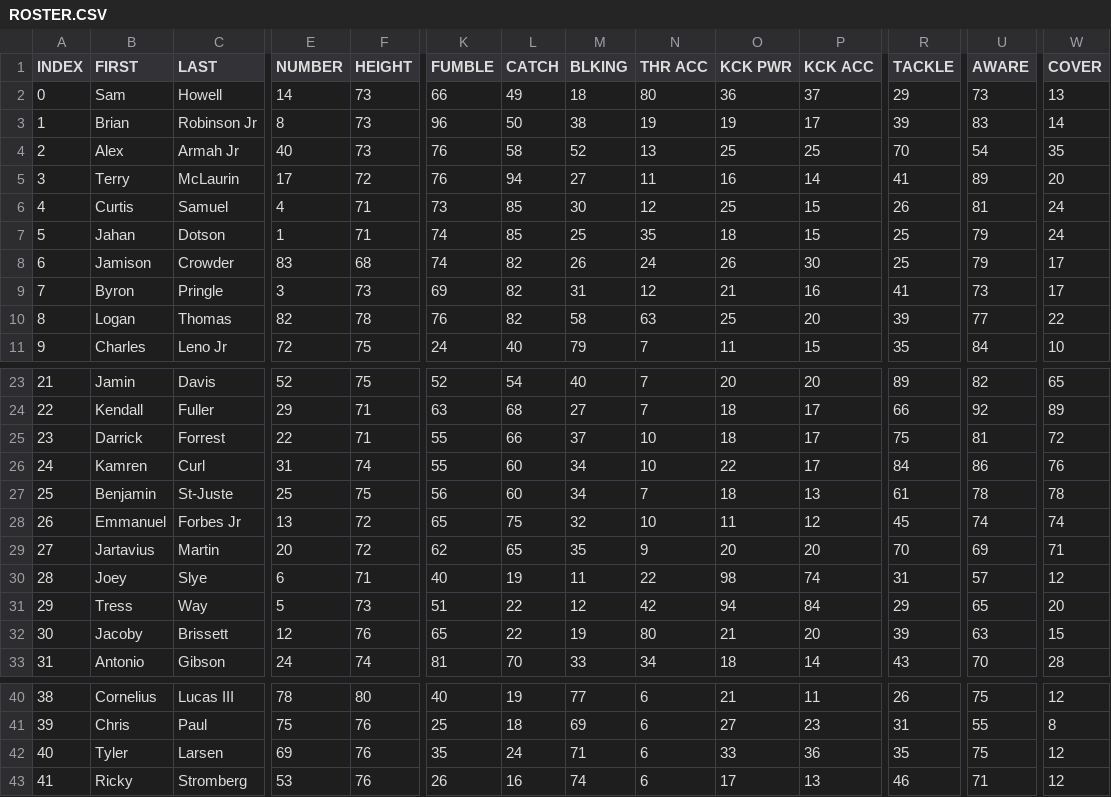
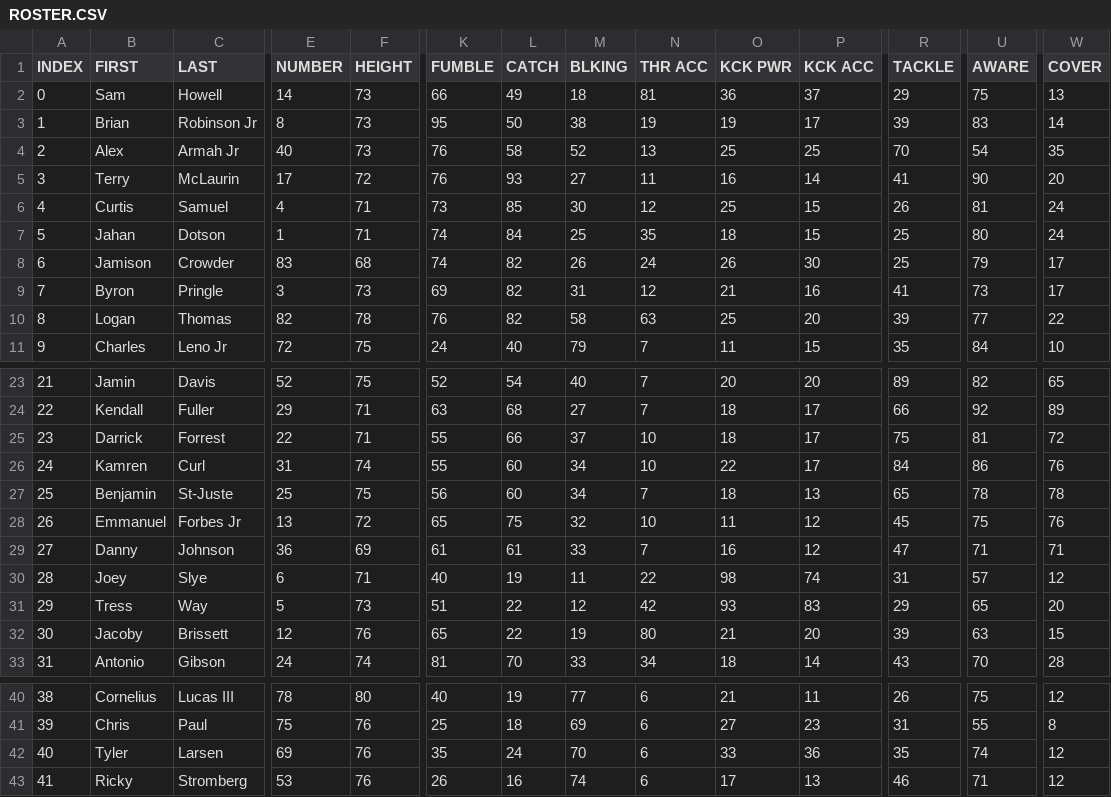
Before and after one commit to vskaush2/AxisFootballMods, a CSV file: Mods/Team Mods/Washington Football Team/ROSTER.CSV, drawn as a sheet; only a part is shown, gaps mark what is left out; the diff covers the shown part only; the diff names each change by its address in the sheet, - before the commit and + after, or states it on an @@ line.

```diff
--- a/Mods/Team Mods/Washington Football Team/ROSTER.CSV
+++ b/Mods/Team Mods/Washington Football Team/ROSTER.CSV
-N2 (THR ACC): 80
+N2 (THR ACC): 81
-U2 (AWARE): 73
+U2 (AWARE): 75
-K3 (FUMBLE): 96
+K3 (FUMBLE): 95
-L5 (CATCH): 94
+L5 (CATCH): 93
-U5 (AWARE): 89
+U5 (AWARE): 90
-L7 (CATCH): 85
+L7 (CATCH): 84
-U7 (AWARE): 79
+U7 (AWARE): 80
-R27 (TACKLE): 61
+R27 (TACKLE): 65
-U28 (AWARE): 74
+U28 (AWARE): 75
-W28 (COVER): 74
+W28 (COVER): 76
-B29 (FIRST): Jartavius
+B29 (FIRST): Danny
-C29 (LAST): Martin
+C29 (LAST): Johnson
-E29 (NUMBER): 20
+E29 (NUMBER): 36
-F29 (HEIGHT): 72
+F29 (HEIGHT): 69
-K29 (FUMBLE): 62
+K29 (FUMBLE): 61
-L29 (CATCH): 65
+L29 (CATCH): 61
-M29 (BLKING): 35
+M29 (BLKING): 33
-N29 (THR ACC): 9
+N29 (THR ACC): 7
-O29 (KCK PWR): 20
+O29 (KCK PWR): 16
-P29 (KCK ACC): 20
+P29 (KCK ACC): 12
-R29 (TACKLE): 70
+R29 (TACKLE): 47
-U29 (AWARE): 69
+U29 (AWARE): 71
-O31 (KCK PWR): 94
+O31 (KCK PWR): 93
-P31 (KCK ACC): 84
+P31 (KCK ACC): 83
-M42 (BLKING): 71
+M42 (BLKING): 70
-U42 (AWARE): 75
+U42 (AWARE): 74
```
Also changed, not shown: 81 edited cells elsewhere in this file, Mods/Team Mods/Atlanta Falcons/ROSTER.CSV, Mods/Team Mods/Carolina Panthers/ROSTER.CSV, 25 other files.
